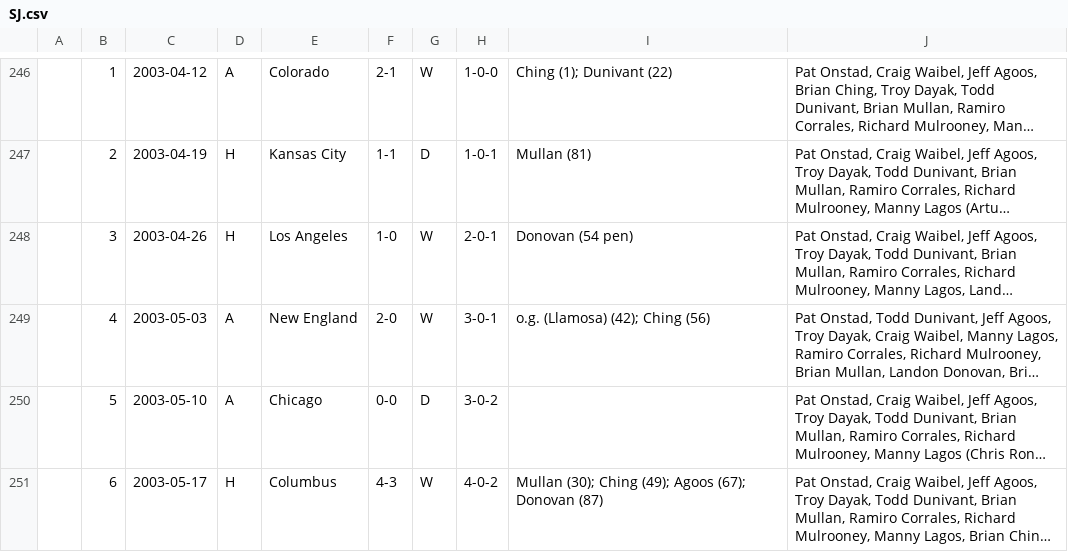
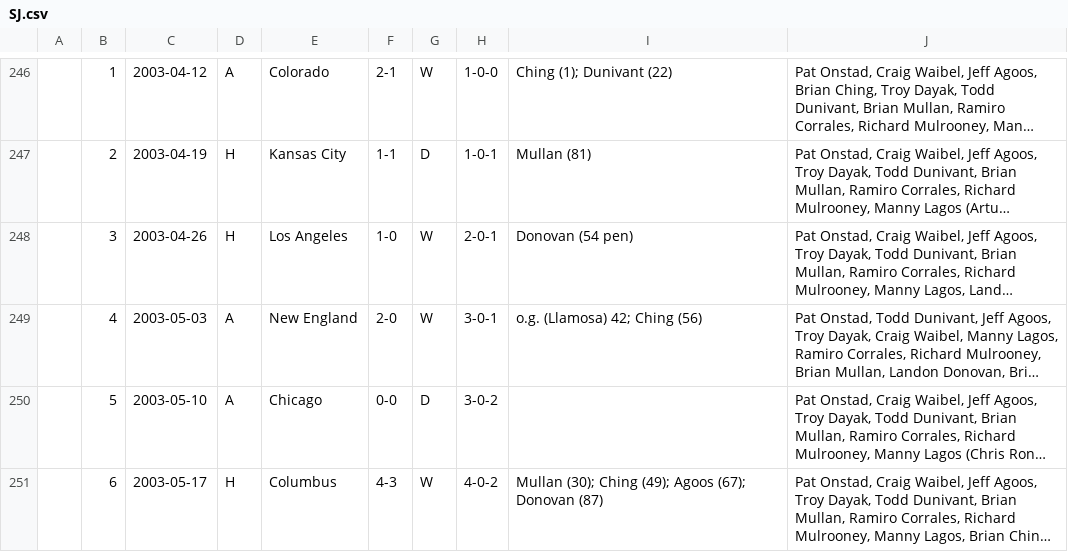
Before and after one commit to SoccerStatsUS/soccerdata, a CSV file: data/games/domestic/country/usa/mls/SJ.csv, drawn as a sheet; only a part is shown, gaps mark what is left out; long unchanged cells end in …; the diff names each change by its address in the sheet, - before the commit and + after, or states it on an @@ line.

```diff
--- a/data/games/domestic/country/usa/mls/SJ.csv
+++ b/data/games/domestic/country/usa/mls/SJ.csv
-I249: o.g. (Llamosa) (42); Ching (56)
+I249: o.g. (Llamosa) 42; Ching (56)
```
Also changed, not shown: data/games/domestic/country/usa/mls/KC.csv.
